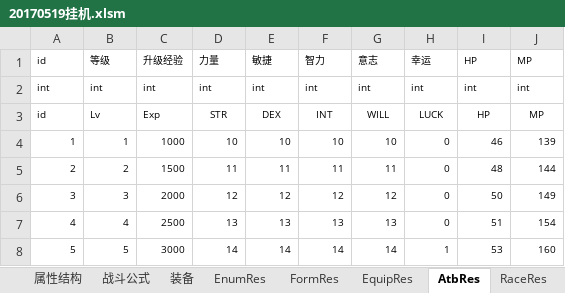
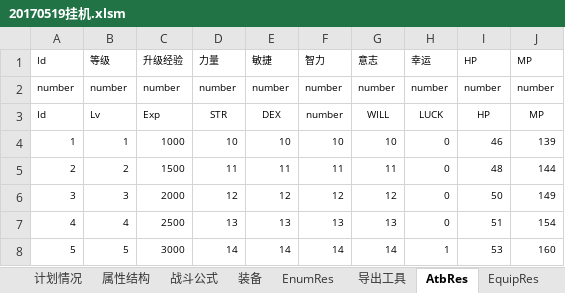
Before and after one commit to Deniulor/dragon, an Excel workbook: doc/20170519挂机.xlsm, sheet AtbRes, drawn as a sheet; only a part is shown; values as stored, in another font and other column widths than the file's, no borders; removed rows and columns are numbered as before the commit, all else as after; the diff names each change by its address in the sheet, - before the commit and + after, or states it on an @@ line.

```diff
--- a/doc/20170519挂机.xlsm (sheet AtbRes)
+++ b/doc/20170519挂机.xlsm (sheet AtbRes)
+sheet tab: 导出工具
@@ sheet tab order changed: 计划情况 | 属性结构 | 战斗公式 | 装备 | EnumRes | 导出工具 | AtbRes | EquipRes @@
-A1: id
+A1: Id
-row 2: int | int | int | int | int | int | int | int | int | int
+row 2: number | number | number | number | number | number | number | number | number | number
-A3 (Id): id
+A3 (Id): Id
-F3 (智力): INT
+F3 (智力): number
```
Also changed, not shown: sheet EquipRes, sheet EnumRes, sheet RaceRes, sheet 属性结构, sheet FormRes, sheet 装备, other sheet tabs, formulas that keep their value, charts or pictures.
